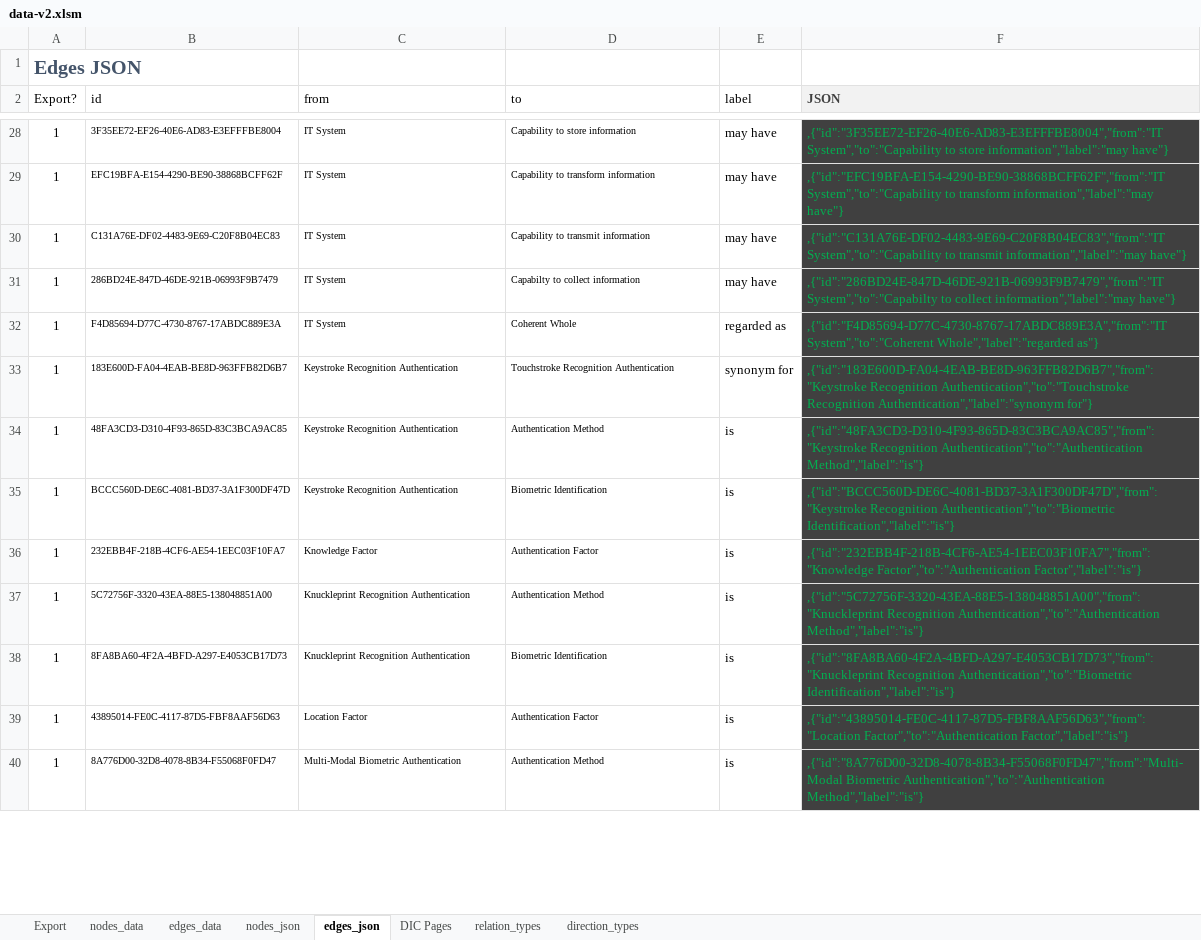
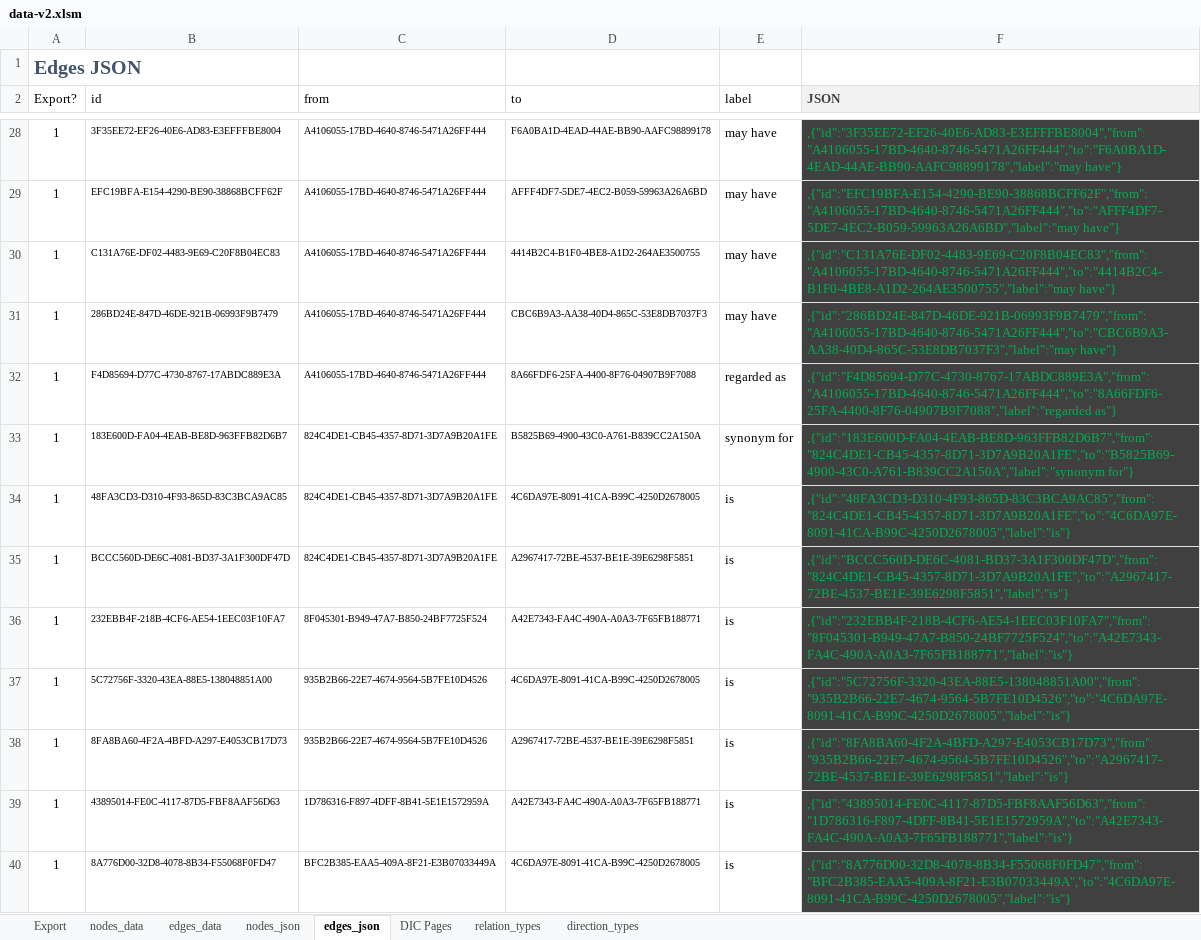
Before and after one commit to Open-Measure/Confluence-Site, an Excel workbook: KnowledgeGraph/data-v2.xlsm, sheet edges_json, drawn as a sheet; only a part is shown, gaps mark what is left out; values as stored, in another font and other column widths than the file's, no borders; conditional formats and table styles not drawn; the diff covers the shown part only; the diff names each change by its address in the sheet, - before the commit and + after, or states it on an @@ line.

```diff
--- a/KnowledgeGraph/data-v2.xlsm (sheet edges_json)
+++ b/KnowledgeGraph/data-v2.xlsm (sheet edges_json)
-C28:C32 (from): IT System
+C28:C32 (from): A4106055-17BD-4640-8746-5471A26FF444
-D28 (to): Capability to store information
+D28 (to): F6A0BA1D-4EAD-44AE-BB90-AAFC98899178
-F28 (JSON): ,{"id":"3F35EE72-EF26-40E6-AD83-E3EFFFBE8004","from":"IT System","to":"Capability to store information","label":"may have"}
+F28 (JSON): ,{"id":"3F35EE72-EF26-40E6-AD83-E3EFFFBE8004","from":"A4106055-17BD-4640-8746-5471A26FF444","to":"F6A0BA1D-4EAD-44AE-BB90-AAFC98899178","label":"may have"}
-D29 (to): Capability to transform information
+D29 (to): AFFF4DF7-5DE7-4EC2-B059-59963A26A6BD
-F29 (JSON): ,{"id":"EFC19BFA-E154-4290-BE90-38868BCFF62F","from":"IT System","to":"Capability to transform information","label":"may have"}
+F29 (JSON): ,{"id":"EFC19BFA-E154-4290-BE90-38868BCFF62F","from":"A4106055-17BD-4640-8746-5471A26FF444","to":"AFFF4DF7-5DE7-4EC2-B059-59963A26A6BD","label":"may have"}
-D30 (to): Capability to transmit information
+D30 (to): 4414B2C4-B1F0-4BE8-A1D2-264AE3500755
-F30 (JSON): ,{"id":"C131A76E-DF02-4483-9E69-C20F8B04EC83","from":"IT System","to":"Capability to transmit information","label":"may have"}
+F30 (JSON): ,{"id":"C131A76E-DF02-4483-9E69-C20F8B04EC83","from":"A4106055-17BD-4640-8746-5471A26FF444","to":"4414B2C4-B1F0-4BE8-A1D2-264AE3500755","label":"may have"}
-D31 (to): Capabilty to collect information
+D31 (to): CBC6B9A3-AA38-40D4-865C-53E8DB7037F3
-F31 (JSON): ,{"id":"286BD24E-847D-46DE-921B-06993F9B7479","from":"IT System","to":"Capabilty to collect information","label":"may have"}
+F31 (JSON): ,{"id":"286BD24E-847D-46DE-921B-06993F9B7479","from":"A4106055-17BD-4640-8746-5471A26FF444","to":"CBC6B9A3-AA38-40D4-865C-53E8DB7037F3","label":"may have"}
-D32 (to): Coherent Whole
+D32 (to): 8A66FDF6-25FA-4400-8F76-04907B9F7088
-F32 (JSON): ,{"id":"F4D85694-D77C-4730-8767-17ABDC889E3A","from":"IT System","to":"Coherent Whole","label":"regarded as"}
+F32 (JSON): ,{"id":"F4D85694-D77C-4730-8767-17ABDC889E3A","from":"A4106055-17BD-4640-8746-5471A26FF444","to":"8A66FDF6-25FA-4400-8F76-04907B9F7088","label":"regarded as"}
-C33:C35 (from): Keystroke Recognition Authentication
+C33:C35 (from): 824C4DE1-CB45-4357-8D71-3D7A9B20A1FE
-D33 (to): Touchstroke Recognition Authentication
+D33 (to): B5825B69-4900-43C0-A761-B839CC2A150A
-F33 (JSON): ,{"id":"183E600D-FA04-4EAB-BE8D-963FFB82D6B7","from":"Keystroke Recognition Authentication","to":"Touchstroke Recognition Authentication","label":"synonym for"}
+F33 (JSON): ,{"id":"183E600D-FA04-4EAB-BE8D-963FFB82D6B7","from":"824C4DE1-CB45-4357-8D71-3D7A9B20A1FE","to":"B5825B69-4900-43C0-A761-B839CC2A150A","label":"synonym for"}
-D34 (to): Authentication Method
+D34 (to): 4C6DA97E-8091-41CA-B99C-4250D2678005
-F34 (JSON): ,{"id":"48FA3CD3-D310-4F93-865D-83C3BCA9AC85","from":"Keystroke Recognition Authentication","to":"Authentication Method","label":"is"}
+F34 (JSON): ,{"id":"48FA3CD3-D310-4F93-865D-83C3BCA9AC85","from":"824C4DE1-CB45-4357-8D71-3D7A9B20A1FE","to":"4C6DA97E-8091-41CA-B99C-4250D2678005","label":"is"}
-D35 (to): Biometric Identification
+D35 (to): A2967417-72BE-4537-BE1E-39E6298F5851
-F35 (JSON): ,{"id":"BCCC560D-DE6C-4081-BD37-3A1F300DF47D","from":"Keystroke Recognition Authentication","to":"Biometric Identification","label":"is"}
+F35 (JSON): ,{"id":"BCCC560D-DE6C-4081-BD37-3A1F300DF47D","from":"824C4DE1-CB45-4357-8D71-3D7A9B20A1FE","to":"A2967417-72BE-4537-BE1E-39E6298F5851","label":"is"}
-C36 (from): Knowledge Factor
+C36 (from): 8F045301-B949-47A7-B850-24BF7725F524
-D36 (to): Authentication Factor
+D36 (to): A42E7343-FA4C-490A-A0A3-7F65FB188771
-F36 (JSON): ,{"id":"232EBB4F-218B-4CF6-AE54-1EEC03F10FA7","from":"Knowledge Factor","to":"Authentication Factor","label":"is"}
+F36 (JSON): ,{"id":"232EBB4F-218B-4CF6-AE54-1EEC03F10FA7","from":"8F045301-B949-47A7-B850-24BF7725F524","to":"A42E7343-FA4C-490A-A0A3-7F65FB188771","label":"is"}
-C37:C38 (from): Knuckleprint Recognition Authentication
+C37:C38 (from): 935B2B66-22E7-4674-9564-5B7FE10D4526
-D37 (to): Authentication Method
+D37 (to): 4C6DA97E-8091-41CA-B99C-4250D2678005
-F37 (JSON): ,{"id":"5C72756F-3320-43EA-88E5-138048851A00","from":"Knuckleprint Recognition Authentication","to":"Authentication Method","label":"is"}
+F37 (JSON): ,{"id":"5C72756F-3320-43EA-88E5-138048851A00","from":"935B2B66-22E7-4674-9564-5B7FE10D4526","to":"4C6DA97E-8091-41CA-B99C-4250D2678005","label":"is"}
-D38 (to): Biometric Identification
+D38 (to): A2967417-72BE-4537-BE1E-39E6298F5851
-F38 (JSON): ,{"id":"8FA8BA60-4F2A-4BFD-A297-E4053CB17D73","from":"Knuckleprint Recognition Authentication","to":"Biometric Identification","label":"is"}
+F38 (JSON): ,{"id":"8FA8BA60-4F2A-4BFD-A297-E4053CB17D73","from":"935B2B66-22E7-4674-9564-5B7FE10D4526","to":"A2967417-72BE-4537-BE1E-39E6298F5851","label":"is"}
-C39 (from): Location Factor
+C39 (from): 1D786316-F897-4DFF-8B41-5E1E1572959A
-D39 (to): Authentication Factor
+D39 (to): A42E7343-FA4C-490A-A0A3-7F65FB188771
-F39 (JSON): ,{"id":"43895014-FE0C-4117-87D5-FBF8AAF56D63","from":"Location Factor","to":"Authentication Factor","label":"is"}
+F39 (JSON): ,{"id":"43895014-FE0C-4117-87D5-FBF8AAF56D63","from":"1D786316-F897-4DFF-8B41-5E1E1572959A","to":"A42E7343-FA4C-490A-A0A3-7F65FB188771","label":"is"}
-C40 (from): Multi-Modal Biometric Authentication
+C40 (from): BFC2B385-EAA5-409A-8F21-E3B07033449A
-D40 (to): Authentication Method
+D40 (to): 4C6DA97E-8091-41CA-B99C-4250D2678005
-F40 (JSON): ,{"id":"8A776D00-32D8-4078-8B34-F55068F0FD47","from":"Multi-Modal Biometric Authentication","to":"Authentication Method","label":"is"}
+F40 (JSON): ,{"id":"8A776D00-32D8-4078-8B34-F55068F0FD47","from":"BFC2B385-EAA5-409A-8F21-E3B07033449A","to":"4C6DA97E-8091-41CA-B99C-4250D2678005","label":"is"}
```
Also changed, not shown: 210 edited cells elsewhere in this sheet, sheet edges_data, charts or pictures, 1 other file.
